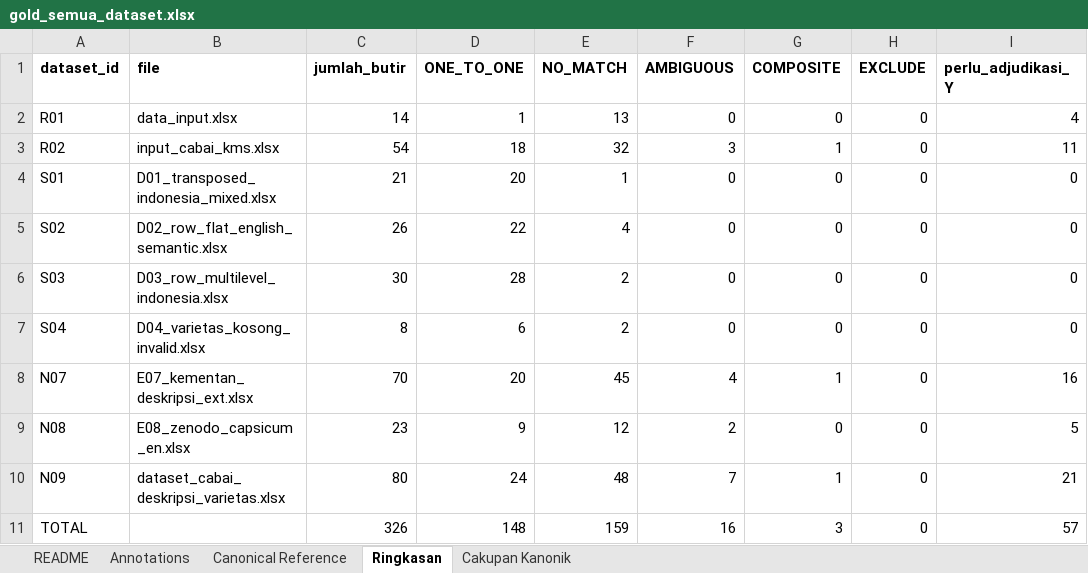
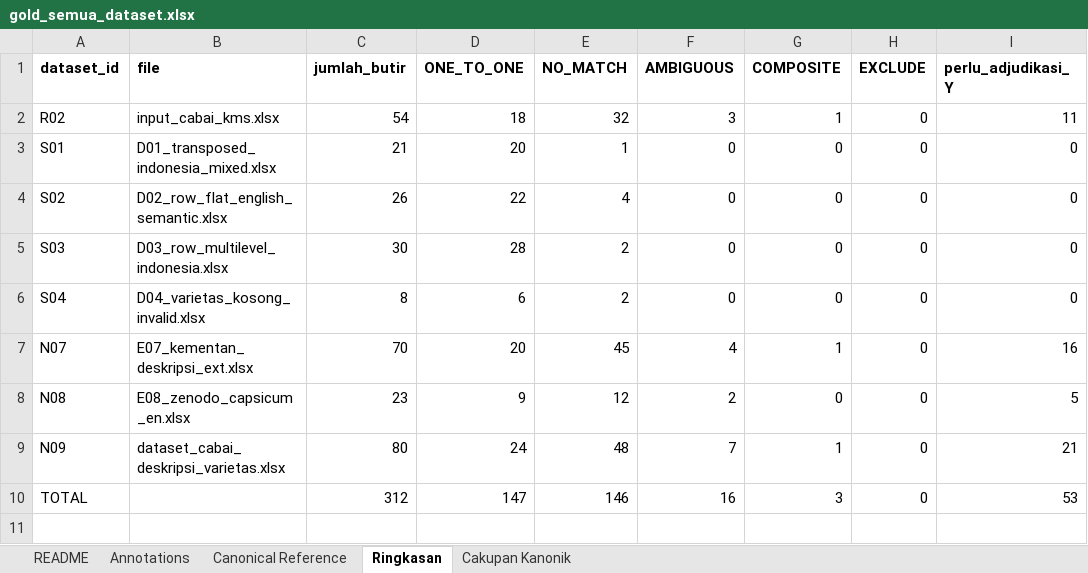
Before and after one commit to Rifqi-Setiawan/AgenticAI_CabaiKMS, an Excel workbook: data_evaluasi/gold/gold_semua_dataset.xlsx, sheet Ringkasan, drawn as a sheet; values as stored, in another font and other column widths than the file's, no borders; removed rows and columns are numbered as before the commit, all else as after; the diff names each change by its address in the sheet, - before the commit and + after, or states it on an @@ line.

```diff
--- a/data_evaluasi/gold/gold_semua_dataset.xlsx (sheet Ringkasan)
+++ b/data_evaluasi/gold/gold_semua_dataset.xlsx (sheet Ringkasan)
-row 2: R01 | data_input.xlsx | 14 | 1 | 13 | 0 | 0 | 0 | 4
-C10 (jumlah_butir): 326
+C10 (jumlah_butir): 312
-D10 (ONE_TO_ONE): 148
+D10 (ONE_TO_ONE): 147
-E10 (NO_MATCH): 159
+E10 (NO_MATCH): 146
-I10 (perlu_adjudikasi_Y): 57
+I10 (perlu_adjudikasi_Y): 53
```
Also changed, not shown: sheet Annotations, data_evaluasi/gambar/manifest/gold_gambar_manifest.xlsx, 30 other files.
